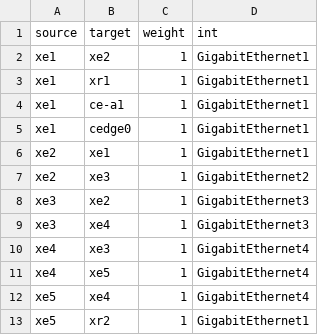
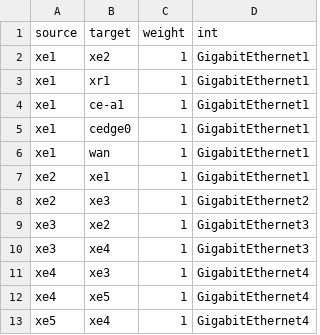
Before and after one commit to helenaferdy/network-visualization, a CSV file: device.csv, drawn as a sheet; only a part is shown; the shorter side is filled out with more unchanged rows.

```diff
--- a/device.csv
+++ b/device.csv
@@ -5,2 +5,3 @@ xe1,ce-a1,1,GigabitEthernet1
 xe1,cedge0,1,GigabitEthernet1
+xe1,wan,1,GigabitEthernet1
 xe2,xe1,1,GigabitEthernet1
```
Also changed, not shown: 3 other files.
